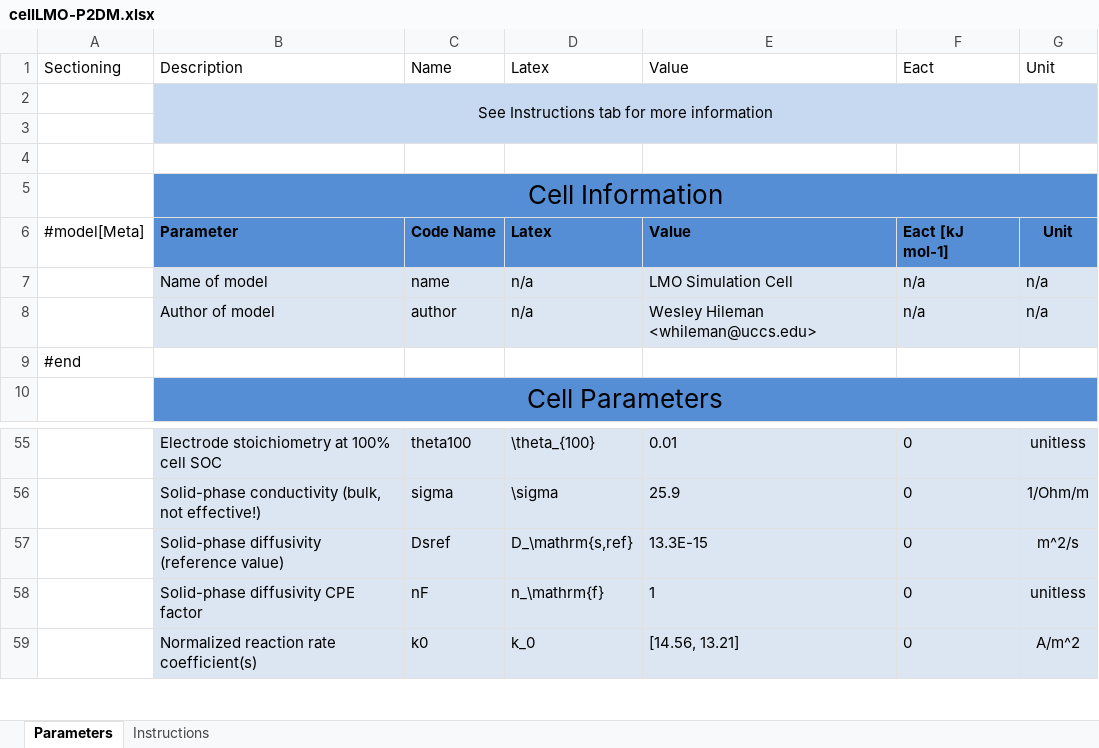
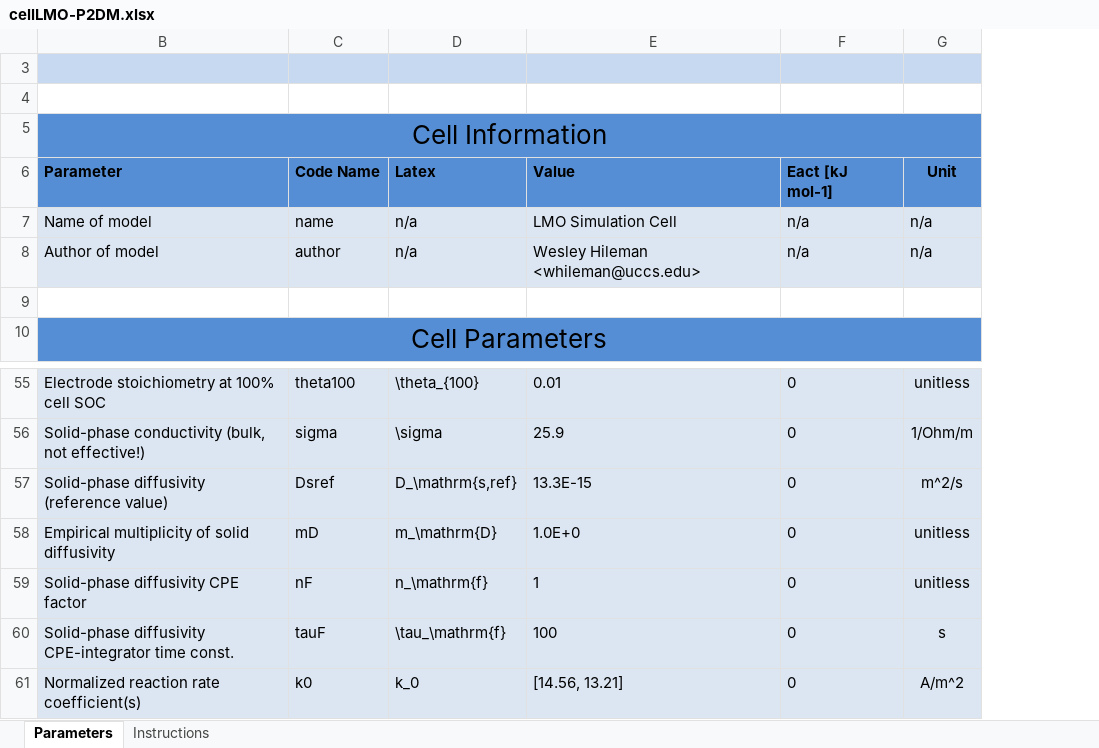
Before and after one commit to whileman133/LMB_Toolkit, an Excel workbook: GEN2_XLSX_CELLDEFS/cellLMO-P2DM.xlsx, sheet Parameters, drawn as a sheet; only a part is shown, gaps mark what is left out; values as stored, in another font and other column widths than the file's, no borders; removed rows and columns are numbered as before the commit, all else as after; the diff names each change by its address in the sheet, - before the commit and + after, or states it on an @@ line.

Commit message:
Lin EIS Sens Study - Warburg Params

```diff
--- a/GEN2_XLSX_CELLDEFS/cellLMO-P2DM.xlsx (sheet Parameters)
+++ b/GEN2_XLSX_CELLDEFS/cellLMO-P2DM.xlsx (sheet Parameters)
@@ column A hidden, rows 6-9: #model[Meta] |  |  | #end @@
-row 1: Sectioning | Description | Name | Latex | Value | Eact | Unit
@@ row 2 hidden:  | See Instructions tab for more information @@
+row 58: Empirical multiplicity of solid diffusivity | mD | m_\mathrm{D} | 1.0E+0 | 0 | unitless
+row 60: Solid-phase diffusivity CPE-integrator time const. | tauF | \tau_\mathrm{f} | 100 | 0 | s
```
Also changed, not shown: GEN2_XLSX_CELLDEFS/cellSionGuess-P2DM.xlsx, 11 other files.
